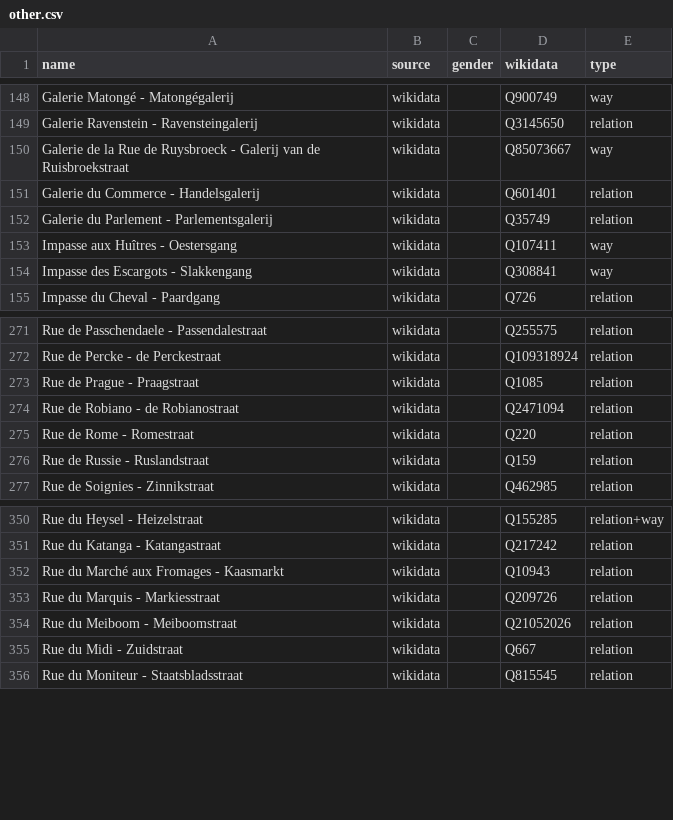
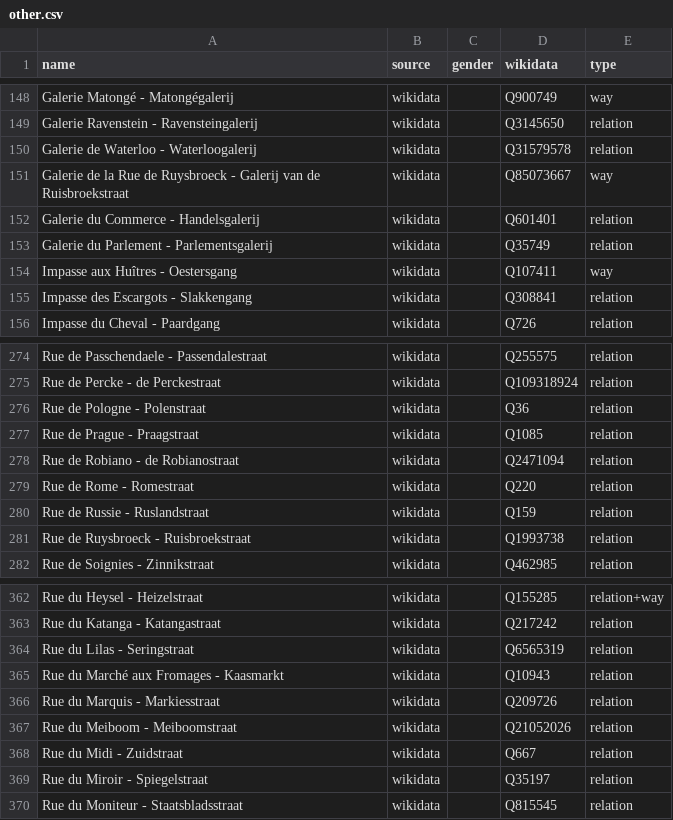
Before and after one commit to EqualStreetNames/equalstreetnames-brussels, a CSV file: data/other.csv, drawn as a sheet; only a part is shown, gaps mark what is left out; addresses are those after the commit; the diff covers the shown part only; the diff names each change by its address in the sheet, - before the commit and + after, or states it on an @@ line.

```diff
--- a/data/other.csv
+++ b/data/other.csv
+row 150: Galerie de Waterloo - Waterloogalerij | wikidata |  | Q31579578 | relation
-E155 (type): way
+E155 (type): relation
+row 276: Rue de Pologne - Polenstraat | wikidata |  | Q36 | relation
+row 281: Rue de Ruysbroeck - Ruisbroekstraat | wikidata |  | Q1993738 | relation
+row 364: Rue du Lilas - Seringstraat | wikidata |  | Q6565319 | relation
+row 369: Rue du Miroir - Spiegelstraat | wikidata |  | Q35197 | relation
```
Also changed, not shown: 13 added rows, 16 removed rows and 23 edited cells elsewhere in this file, data/gender.csv, 4 other files.
